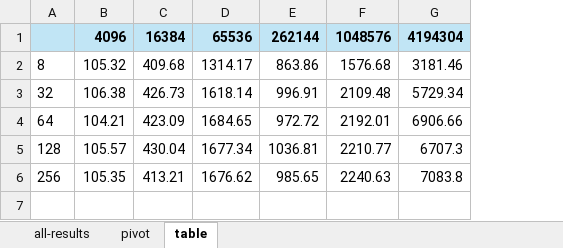
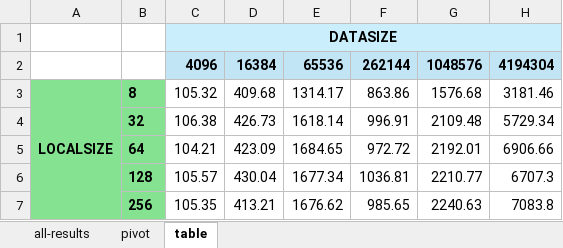
Before and after one commit to lee-vincent/cs475, an Excel workbook: proj6/results.xlsx, sheet table, drawn as a sheet; values as stored, in another font and other column widths than the file's, no borders; charts and pictures not drawn; addresses are those after the commit; the diff names each change by its address in the sheet, - before the commit and + after, or states it on an @@ line.

Commit message:
excel formatting

```diff
--- a/proj6/results.xlsx (sheet table)
+++ b/proj6/results.xlsx (sheet table)
+column A, row 3: LOCALSIZE
+row 1:  |  | DATASIZE
-B2 fill: #C1E5F5
+B2 fill: none
@@ B3:B7 fill: none → #84E291, bold: off → on @@
```
Also changed, not shown: charts or pictures.
